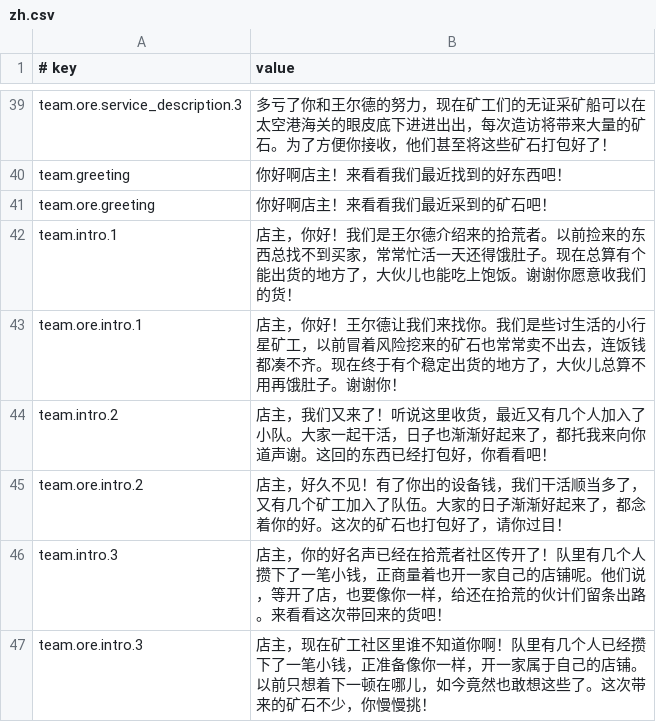
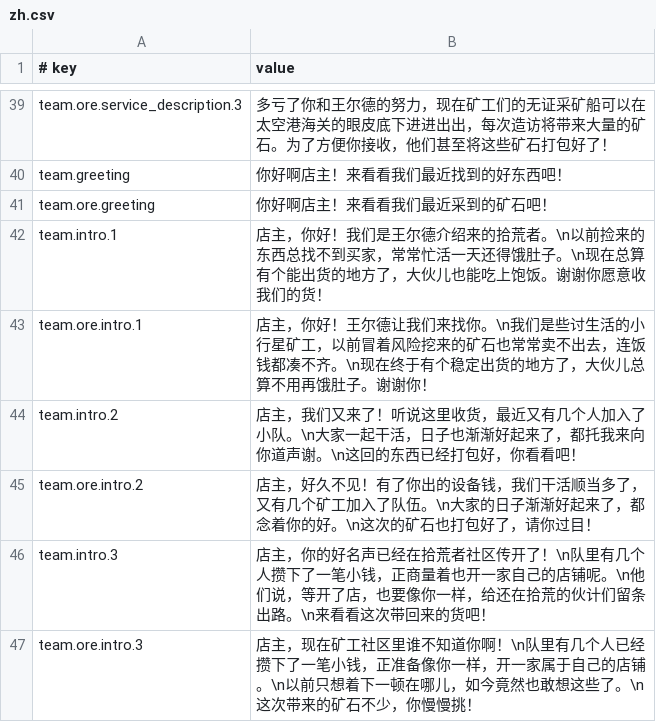
Before and after one commit to Drlinglong/ProbablyStolenScavengerTeams, a CSV file: content/Localization/zh.csv, drawn as a sheet; only a part is shown, gaps mark what is left out.

```diff
--- a/content/Localization/zh.csv
+++ b/content/Localization/zh.csv
@@ -41,7 +41,7 @@ team.greeting,你好啊店主！来看看我们最近找到的好东西吧！
 team.ore.greeting,你好啊店主！来看看我们最近采到的矿石吧！
-team.intro.1,店主，你好！我们是王尔德介绍来的拾荒者。以前捡来的东西总找不到买家，常常忙活一天还得饿肚子。现在总算有个能出货的地方了，大伙儿也能吃上饱饭。谢谢你愿意收我们的货！
-team.ore.intro.1,店主，你好！王尔德让我们来找你。我们是些讨生活的小行星矿工，以前冒着风险挖来的矿石也常常卖不出去，连饭钱都凑不齐。现在终于有个稳定出货的地方了，大伙儿总算不用再饿肚子。谢谢你！
-team.intro.2,店主，我们又来了！听说这里收货，最近又有几个人加入了小队。大家一起干活，日子也渐渐好起来了，都托我来向你道声谢。这回的东西已经打包好，你看看吧！
-team.ore.intro.2,店主，好久不见！有了你出的设备钱，我们干活顺当多了，又有几个矿工加入了队伍。大家的日子渐渐好起来了，都念着你的好。这次的矿石也打包好了，请你过目！
-team.intro.3,店主，你的好名声已经在拾荒者社区传开了！队里有几个人攒下了一笔小钱，正商量着也开一家自己的店铺呢。他们说，等开了店，也要像你一样，给还在拾荒的伙计们留条出路。来看看这次带回来的货吧！
-team.ore.intro.3,店主，现在矿工社区里谁不知道你啊！队里有几个人已经攒下了一笔小钱，正准备像你一样，开一家属于自己的店铺。以前只想着下一顿在哪儿，如今竟然也敢想这些了。这次带来的矿石不少，你慢慢挑！
+team.intro.1,店主，你好！我们是王尔德介绍来的拾荒者。\n以前捡来的东西总找不到买家，常常忙活一天还得饿肚子。\n现在总算有个能出货的地方了，大伙儿也能吃上饱饭。谢谢你愿意收我们的货！
+team.ore.intro.1,店主，你好！王尔德让我们来找你。\n我们是些讨生活的小行星矿工，以前冒着风险挖来的矿石也常常卖不出去，连饭钱都凑不齐。\n现在终于有个稳定出货的地方了，大伙儿总算不用再饿肚子。谢谢你！
+team.intro.2,店主，我们又来了！听说这里收货，最近又有几个人加入了小队。\n大家一起干活，日子也渐渐好起来了，都托我来向你道声谢。\n这回的东西已经打包好，你看看吧！
+team.ore.intro.2,店主，好久不见！有了你出的设备钱，我们干活顺当多了，又有几个矿工加入了队伍。\n大家的日子渐渐好起来了，都念着你的好。\n这次的矿石也打包好了，请你过目！
+team.intro.3,店主，你的好名声已经在拾荒者社区传开了！\n队里有几个人攒下了一笔小钱，正商量着也开一家自己的店铺呢。\n他们说，等开了店，也要像你一样，给还在拾荒的伙计们留条出路。\n来看看这次带回来的货吧！
+team.ore.intro.3,店主，现在矿工社区里谁不知道你啊！\n队里有几个人已经攒下了一笔小钱，正准备像你一样，开一家属于自己的店铺。\n以前只想着下一顿在哪儿，如今竟然也敢想这些了。\n这次带来的矿石不少，你慢慢挑！
```
Also changed, not shown: content/Localization/en.csv, 9 other files.
